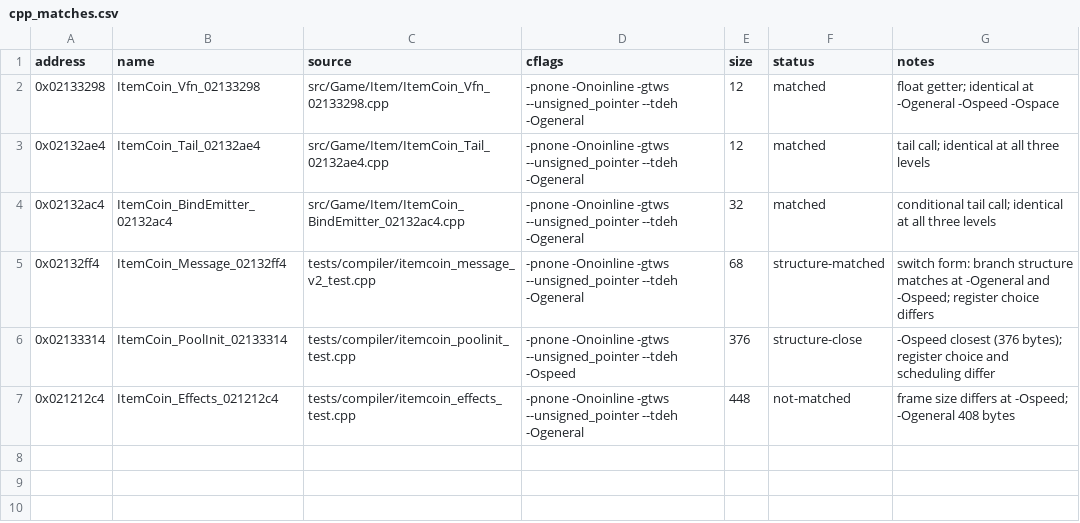
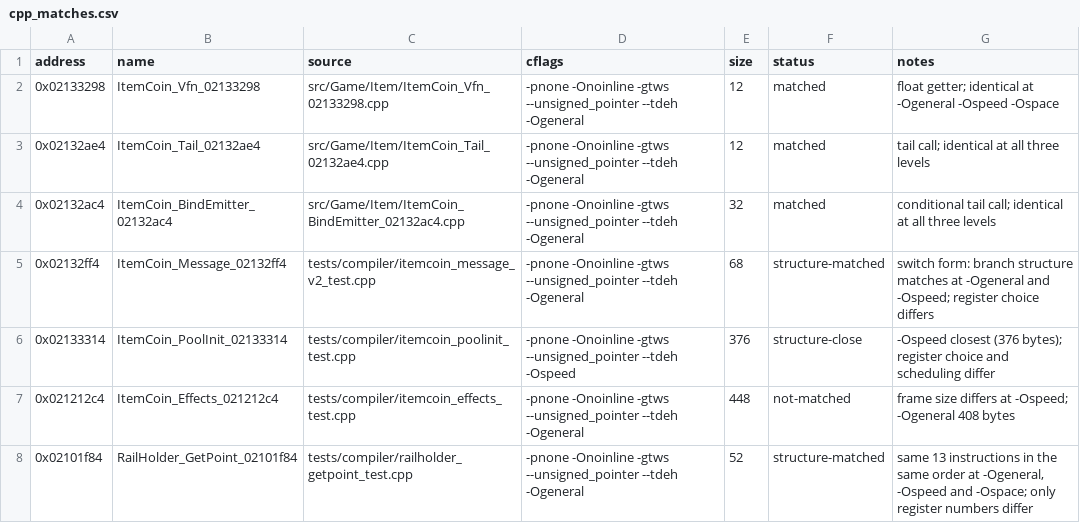
Before and after one commit to popdoo323-pop/MKioskDecomp, a CSV file: symbols/cpp_matches.csv, drawn as a sheet.

Commit message:
Rail holder getter: structure matched, register-only difference

```diff
--- a/symbols/cpp_matches.csv
+++ b/symbols/cpp_matches.csv
@@ -7 +7,2 @@ address,name,source,cflags,size,status,notes
 0x021212c4,ItemCoin_Effects_021212c4,tests/compiler/itemcoin_effects_test.cpp,-pnone -Onoinline -gtws --unsigned_pointer --tdeh -Ogeneral,448,not-matched,frame size differs at -Ospeed; -Ogeneral 408 bytes
+0x02101f84,RailHolder_GetPoint_02101f84,tests/compiler/railholder_getpoint_test.cpp,-pnone -Onoinline -gtws --unsigned_pointer --tdeh -Ogeneral,52,structure-matched,"same 13 instructions in the same order at -Ogeneral, -Ospeed and -Ospace; only register numbers differ"
```
Also changed, not shown: 3 other files.
